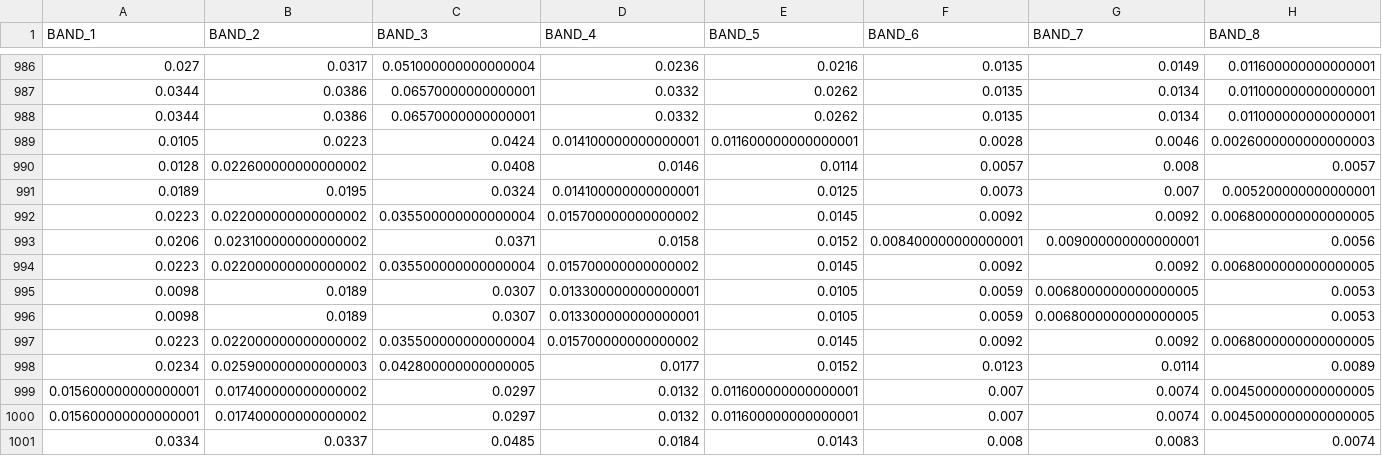
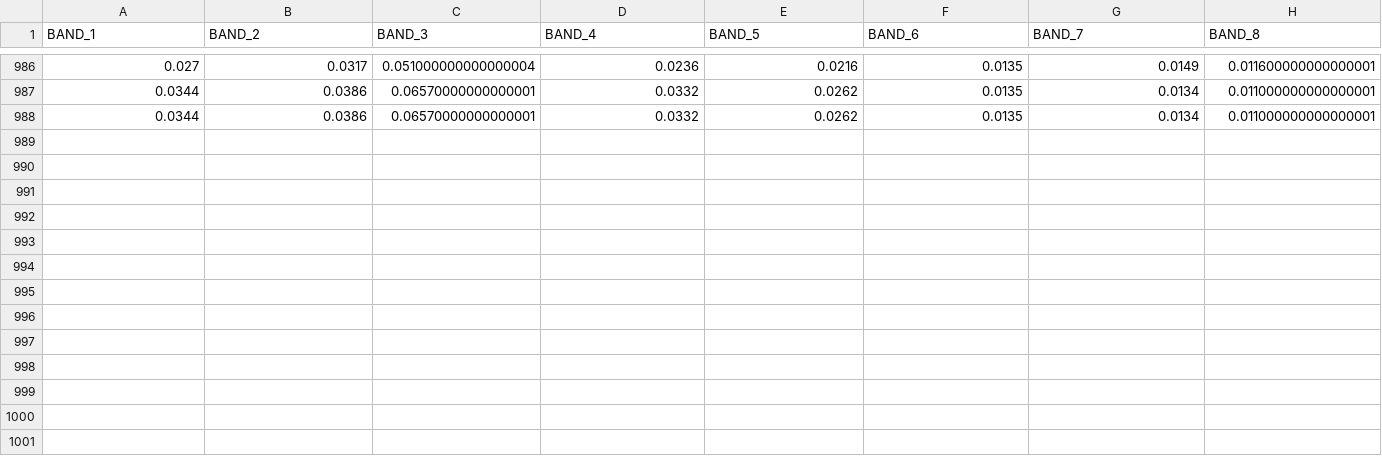
Before and after one commit to MaurenSguarioUTFPR/Cemig, a CSV file: Turbidez_Tres_Marias_2_Classes_25NTU_4_Datasets_Filtro_Ruidos_DiferencaAte2Dias_Sem_Remover_Outlier_NTU.csv, drawn as a sheet; only a part is shown, gaps mark what is left out; rows hold the shown columns only; the diff names each change by its address in the sheet, - before the commit and + after, or states it on an @@ line.

```diff
--- a/Turbidez_Tres_Marias_2_Classes_25NTU_4_Datasets_Filtro_Ruidos_DiferencaAte2Dias_Sem_Remover_Outlier_NTU.csv
+++ b/Turbidez_Tres_Marias_2_Classes_25NTU_4_Datasets_Filtro_Ruidos_DiferencaAte2Dias_Sem_Remover_Outlier_NTU.csv
-row 989: 0.0105 | 0.0223 | 0.0424 | 0.014100000000000001 | 0.011600000000000001 | 0.0028 | 0.0046 | 0.0026000000000000003
-row 990: 0.0128 | 0.022600000000000002 | 0.0408 | 0.0146 | 0.0114 | 0.0057 | 0.008 | 0.0057
-row 991: 0.0189 | 0.0195 | 0.0324 | 0.014100000000000001 | 0.0125 | 0.0073 | 0.007 | 0.005200000000000001
-row 992: 0.0223 | 0.022000000000000002 | 0.035500000000000004 | 0.015700000000000002 | 0.0145 | 0.0092 | 0.0092 | 0.0068000000000000005
-row 993: 0.0206 | 0.023100000000000002 | 0.0371 | 0.0158 | 0.0152 | 0.008400000000000001 | 0.009000000000000001 | 0.0056
-row 994: 0.0223 | 0.022000000000000002 | 0.035500000000000004 | 0.015700000000000002 | 0.0145 | 0.0092 | 0.0092 | 0.0068000000000000005
-row 995: 0.0098 | 0.0189 | 0.0307 | 0.013300000000000001 | 0.0105 | 0.0059 | 0.0068000000000000005 | 0.0053
-row 996: 0.0098 | 0.0189 | 0.0307 | 0.013300000000000001 | 0.0105 | 0.0059 | 0.0068000000000000005 | 0.0053
-row 997: 0.0223 | 0.022000000000000002 | 0.035500000000000004 | 0.015700000000000002 | 0.0145 | 0.0092 | 0.0092 | 0.0068000000000000005
-row 998: 0.0234 | 0.025900000000000003 | 0.042800000000000005 | 0.0177 | 0.0152 | 0.0123 | 0.0114 | 0.0089
-row 999: 0.015600000000000001 | 0.017400000000000002 | 0.0297 | 0.0132 | 0.011600000000000001 | 0.007 | 0.0074 | 0.0045000000000000005
-row 1000: 0.015600000000000001 | 0.017400000000000002 | 0.0297 | 0.0132 | 0.011600000000000001 | 0.007 | 0.0074 | 0.0045000000000000005
-row 1001: 0.0334 | 0.0337 | 0.0485 | 0.0184 | 0.0143 | 0.008 | 0.0083 | 0.0074
```
Also changed, not shown: Turbidez_Tres_Marias_2_Classes_25NTU_4_Datasets_Filtro_Ruidos_Diferenca_0_Dias_Sem_Remover_Oulier_196_NTU.csv, 2 other files.
